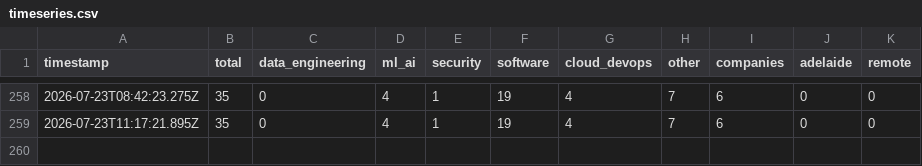
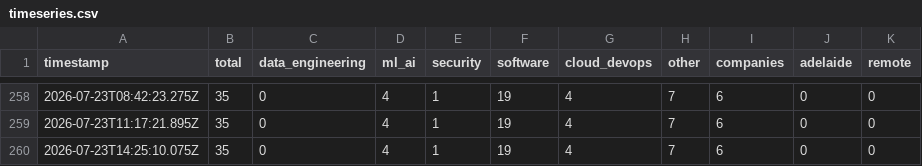
Before and after one commit to Vikrant892/au-tech-pulse, a CSV file: data/timeseries.csv, drawn as a sheet; only a part is shown, gaps mark what is left out; the diff names each change by its address in the sheet, - before the commit and + after, or states it on an @@ line.

Commit message:
data: pulse 2026-07-23 14:25 UTC

```diff
--- a/data/timeseries.csv
+++ b/data/timeseries.csv
+row 260: 2026-07-23T14:25:10.075Z | 35 | 0 | 4 | 1 | 19 | 4 | 7 | 6 | 0 | 0
```
Also changed, not shown: 2 other files.
